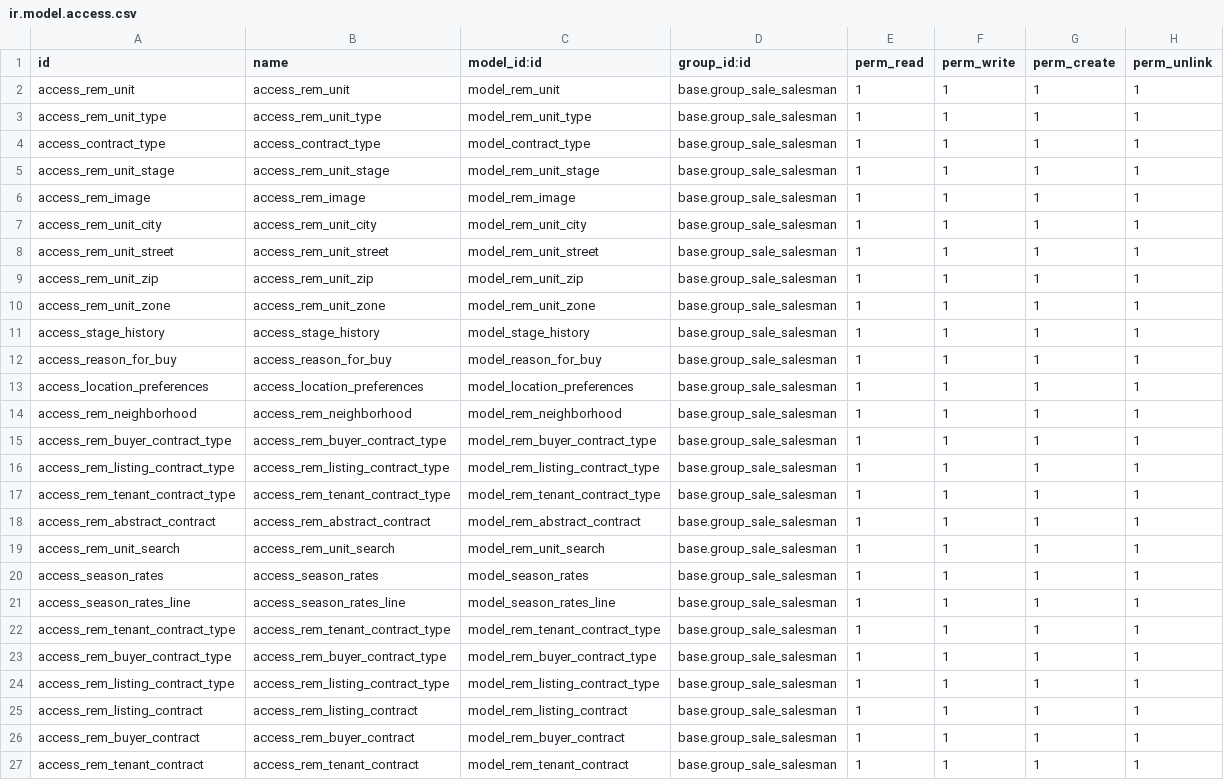
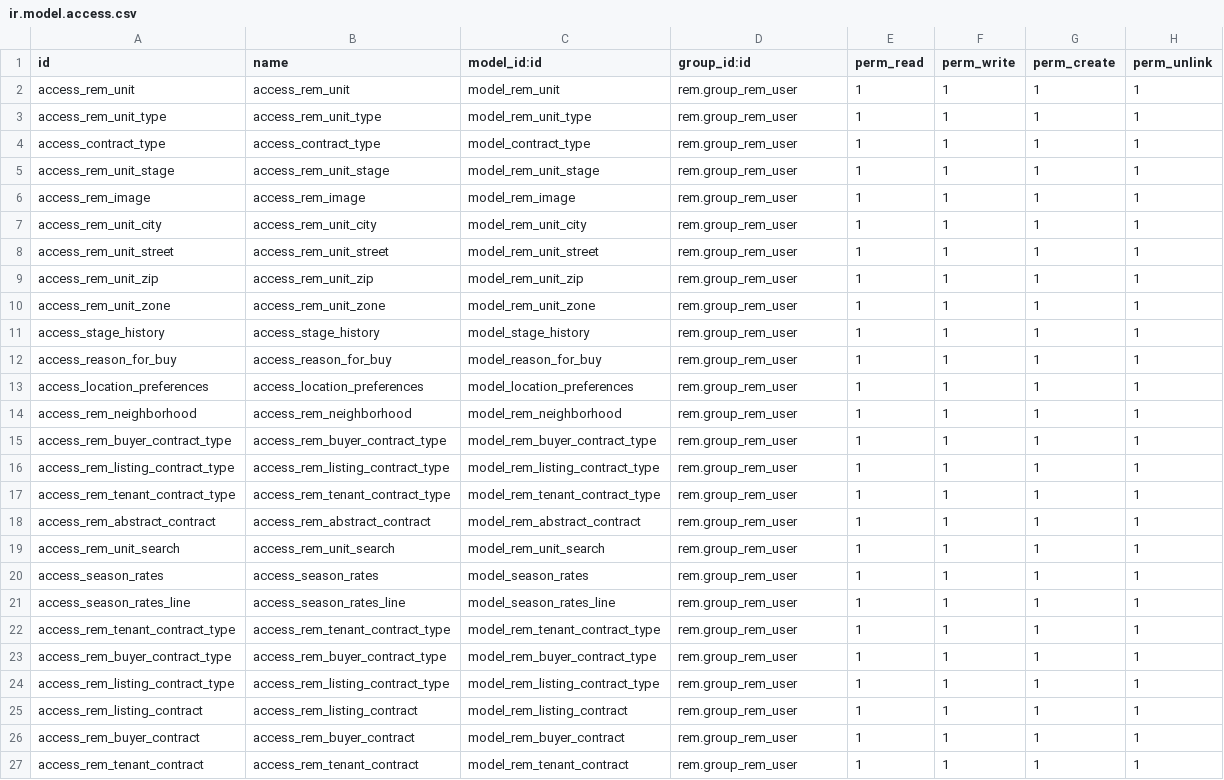
Before and after one commit to Guobower/opencams, a CSV file: addons/rem/security/ir.model.access.csv, drawn as a sheet.

```diff
--- a/addons/rem/security/ir.model.access.csv
+++ b/addons/rem/security/ir.model.access.csv
@@ -1,27 +1,27 @@
 id,name,model_id:id,group_id:id,perm_read,perm_write,perm_create,perm_unlink
-access_rem_unit,access_rem_unit,model_rem_unit,base.group_sale_salesman,1,1,1,1
-access_rem_unit_type,access_rem_unit_type,model_rem_unit_type,base.group_sale_salesman,1,1,1,1
-access_contract_type,access_contract_type,model_contract_type,base.group_sale_salesman,1,1,1,1
-access_rem_unit_stage,access_rem_unit_stage,model_rem_unit_stage,base.group_sale_salesman,1,1,1,1
-access_rem_image,access_rem_image,model_rem_image,base.group_sale_salesman,1,1,1,1
-access_rem_unit_city,access_rem_unit_city,model_rem_unit_city,base.group_sale_salesman,1,1,1,1
-access_rem_unit_street,access_rem_unit_street,model_rem_unit_street,base.group_sale_salesman,1,1,1,1
-access_rem_unit_zip,access_rem_unit_zip,model_rem_unit_zip,base.group_sale_salesman,1,1,1,1
-access_rem_unit_zone,access_rem_unit_zone,model_rem_unit_zone,base.group_sale_salesman,1,1,1,1
-access_stage_history,access_stage_history,model_stage_history,base.group_sale_salesman,1,1,1,1
-access_reason_for_buy,access_reason_for_buy,model_reason_for_buy,base.group_sale_salesman,1,1,1,1
-access_location_preferences,access_location_preferences,model_location_preferences,base.group_sale_salesman,1,1,1,1
-access_rem_neighborhood,access_rem_neighborhood,model_rem_neighborhood,base.group_sale_salesman,1,1,1,1
-access_rem_buyer_contract_type,access_rem_buyer_contract_type,model_rem_buyer_contract_type,base.group_sale_salesman,1,1,1,1
-access_rem_listing_contract_type,access_rem_listing_contract_type,model_rem_listing_contract_type,base.group_sale_salesman,1,1,1,1
-access_rem_tenant_contract_type,access_rem_tenant_contract_type,model_rem_tenant_contract_type,base.group_sale_salesman,1,1,1,1
-access_rem_abstract_contract,access_rem_abstract_contract,model_rem_abstract_contract,base.group_sale_salesman,1,1,1,1
-access_rem_unit_search,access_rem_unit_search,model_rem_unit_search,base.group_sale_salesman,1,1,1,1
-access_season_rates,access_season_rates,model_season_rates,base.group_sale_salesman,1,1,1,1
-access_season_rates_line,access_season_rates_line,model_season_rates_line,base.group_sale_salesman,1,1,1,1
-access_rem_tenant_contract_type,access_rem_tenant_contract_type,model_rem_tenant_contract_type,base.group_sale_salesman,1,1,1,1
-access_rem_buyer_contract_type,access_rem_buyer_contract_type,model_rem_buyer_contract_type,base.group_sale_salesman,1,1,1,1
-access_rem_listing_contract_type,access_rem_listing_contract_type,model_rem_listing_contract_type,base.group_sale_salesman,1,1,1,1
-access_rem_listing_contract,access_rem_listing_contract,model_rem_listing_contract,base.group_sale_salesman,1,1,1,1
-access_rem_buyer_contract,access_rem_buyer_contract,model_rem_buyer_contract,base.group_sale_salesman,1,1,1,1
-access_rem_tenant_contract,access_rem_tenant_contract,model_rem_tenant_contract,base.group_sale_salesman,1,1,1,1
+access_rem_unit,access_rem_unit,model_rem_unit,rem.group_rem_user,1,1,1,1
+access_rem_unit_type,access_rem_unit_type,model_rem_unit_type,rem.group_rem_user,1,1,1,1
+access_contract_type,access_contract_type,model_contract_type,rem.group_rem_user,1,1,1,1
+access_rem_unit_stage,access_rem_unit_stage,model_rem_unit_stage,rem.group_rem_user,1,1,1,1
+access_rem_image,access_rem_image,model_rem_image,rem.group_rem_user,1,1,1,1
+access_rem_unit_city,access_rem_unit_city,model_rem_unit_city,rem.group_rem_user,1,1,1,1
+access_rem_unit_street,access_rem_unit_street,model_rem_unit_street,rem.group_rem_user,1,1,1,1
+access_rem_unit_zip,access_rem_unit_zip,model_rem_unit_zip,rem.group_rem_user,1,1,1,1
+access_rem_unit_zone,access_rem_unit_zone,model_rem_unit_zone,rem.group_rem_user,1,1,1,1
+access_stage_history,access_stage_history,model_stage_history,rem.group_rem_user,1,1,1,1
+access_reason_for_buy,access_reason_for_buy,model_reason_for_buy,rem.group_rem_user,1,1,1,1
+access_location_preferences,access_location_preferences,model_location_preferences,rem.group_rem_user,1,1,1,1
+access_rem_neighborhood,access_rem_neighborhood,model_rem_neighborhood,rem.group_rem_user,1,1,1,1
+access_rem_buyer_contract_type,access_rem_buyer_contract_type,model_rem_buyer_contract_type,rem.group_rem_user,1,1,1,1
+access_rem_listing_contract_type,access_rem_listing_contract_type,model_rem_listing_contract_type,rem.group_rem_user,1,1,1,1
+access_rem_tenant_contract_type,access_rem_tenant_contract_type,model_rem_tenant_contract_type,rem.group_rem_user,1,1,1,1
+access_rem_abstract_contract,access_rem_abstract_contract,model_rem_abstract_contract,rem.group_rem_user,1,1,1,1
+access_rem_unit_search,access_rem_unit_search,model_rem_unit_search,rem.group_rem_user,1,1,1,1
+access_season_rates,access_season_rates,model_season_rates,rem.group_rem_user,1,1,1,1
+access_season_rates_line,access_season_rates_line,model_season_rates_line,rem.group_rem_user,1,1,1,1
+access_rem_tenant_contract_type,access_rem_tenant_contract_type,model_rem_tenant_contract_type,rem.group_rem_user,1,1,1,1
+access_rem_buyer_contract_type,access_rem_buyer_contract_type,model_rem_buyer_contract_type,rem.group_rem_user,1,1,1,1
+access_rem_listing_contract_type,access_rem_listing_contract_type,model_rem_listing_contract_type,rem.group_rem_user,1,1,1,1
+access_rem_listing_contract,access_rem_listing_contract,model_rem_listing_contract,rem.group_rem_user,1,1,1,1
+access_rem_buyer_contract,access_rem_buyer_contract,model_rem_buyer_contract,rem.group_rem_user,1,1,1,1
+access_rem_tenant_contract,access_rem_tenant_contract,model_rem_tenant_contract,rem.group_rem_user,1,1,1,1
```
Also changed, not shown: 5 other files.
